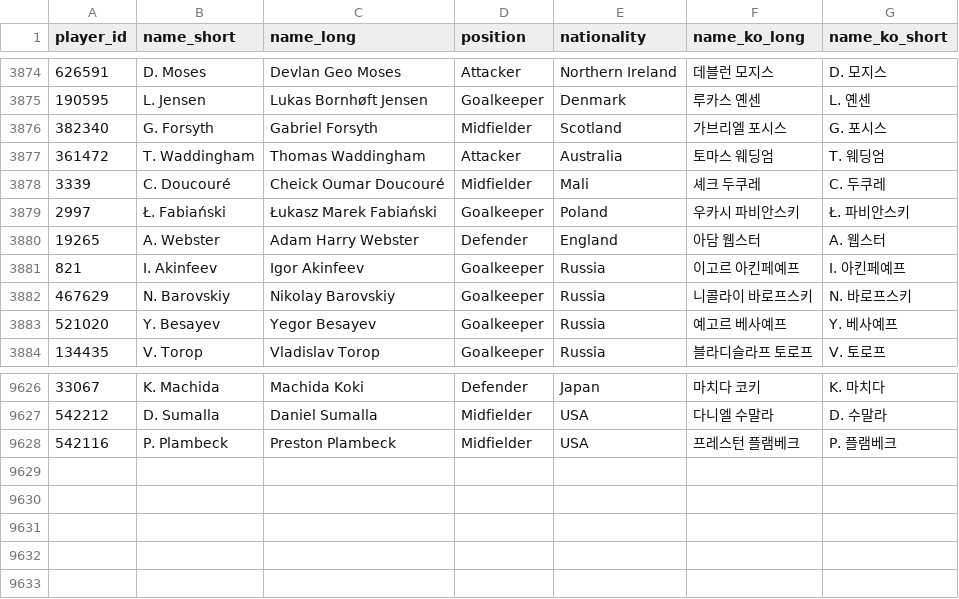
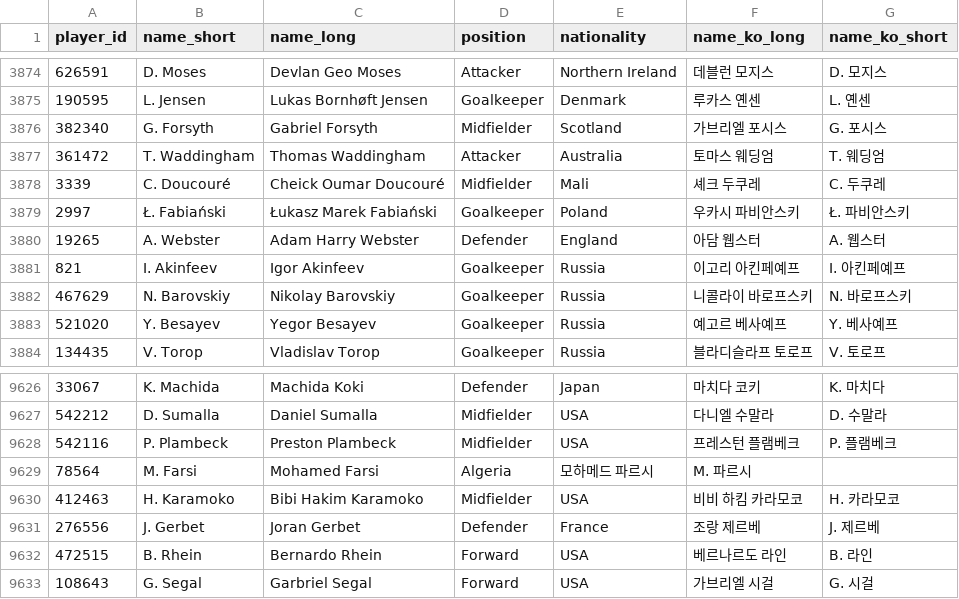
Before and after one commit to bgh1234554/football-obs-backend, a CSV file: src/main/resources/data/players.csv, drawn as a sheet; only a part is shown, gaps mark what is left out.

```diff
--- a/src/main/resources/data/players.csv
+++ b/src/main/resources/data/players.csv
@@ -3880,3 +3880,3 @@
 19265,A. Webster,Adam Harry Webster,Defender,England,아담 웹스터,A. 웹스터
-821,I. Akinfeev,Igor Akinfeev,Goalkeeper,Russia,이고르 아킨페예프,I. 아킨페예프
+821,I. Akinfeev,Igor Akinfeev,Goalkeeper,Russia,이고리 아킨페예프,I. 아킨페예프
 467629,N. Barovskiy,Nikolay Barovskiy,Goalkeeper,Russia,니콜라이 바로프스키,N. 바로프스키
@@ -9628 +9628,6 @@
 542116,P. Plambeck,Preston Plambeck,Midfielder,USA,프레스턴 플램베크,P. 플램베크
+78564,M. Farsi,Mohamed Farsi,Algeria,모하메드 파르시,M. 파르시
+412463,H. Karamoko,Bibi Hakim Karamoko,Midfielder,USA,비비 하킴 카라모코,H. 카라모코
+276556,J. Gerbet,Joran Gerbet,Defender,France,조랑 제르베,J. 제르베
+472515,B. Rhein,Bernardo Rhein,Forward,USA,베르나르도 라인,B. 라인
+108643,G. Segal,Garbriel Segal,Forward,USA,가브리엘 시걸,G. 시걸
```
Also changed, not shown: src/main/resources/data/venues.csv, 2 other files.
